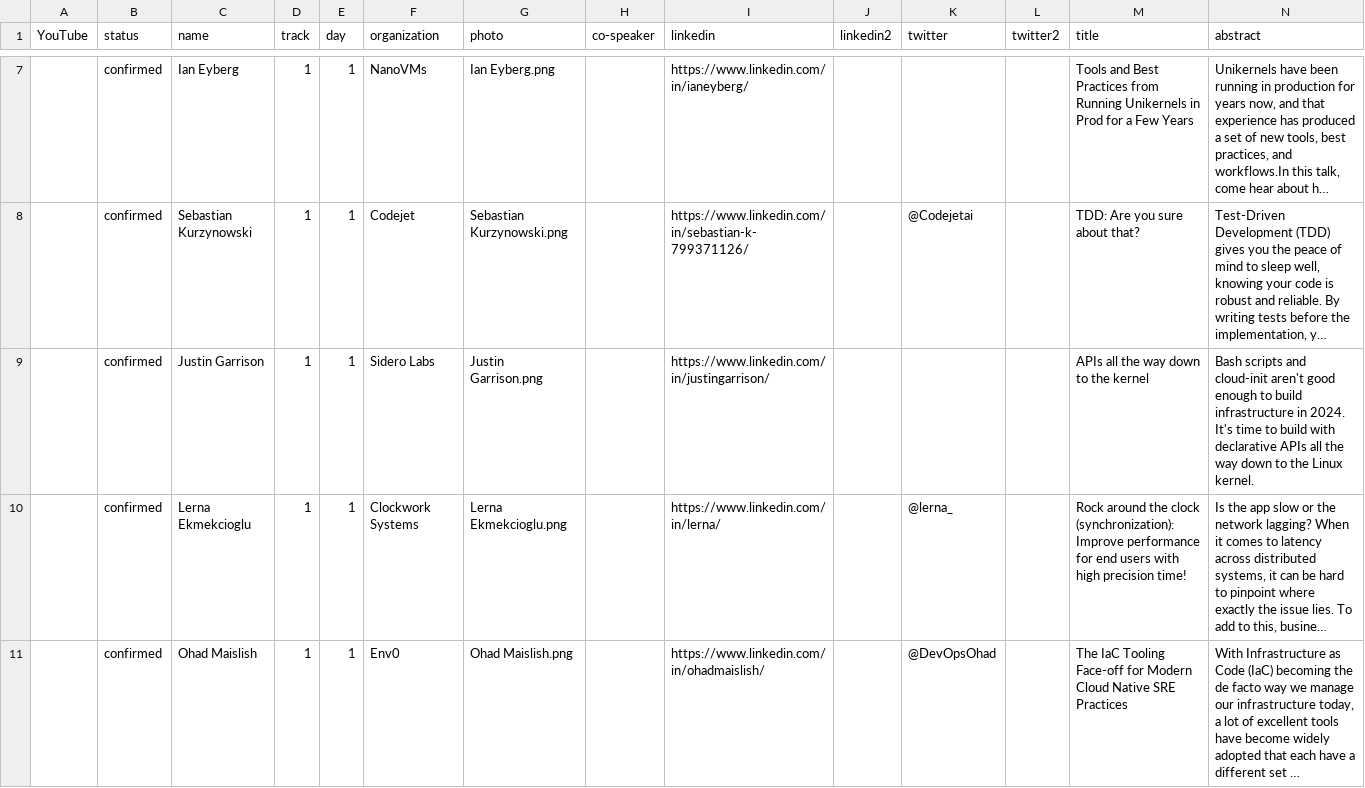
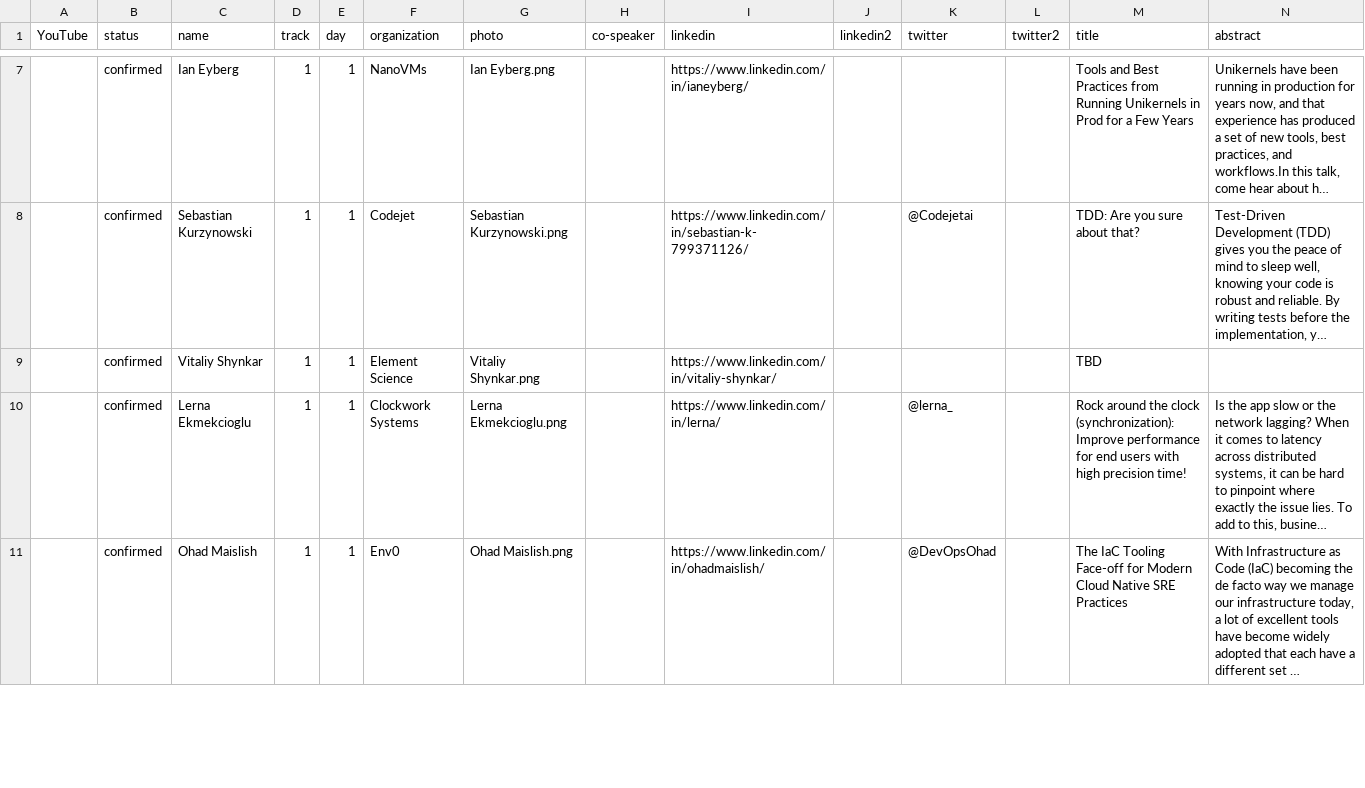
Before and after one commit to sreday/website, a CSV file: 2024-san-francisco/_db/talks.csv, drawn as a sheet; only a part is shown, gaps mark what is left out; long unchanged cells end in …; removed rows and columns are numbered as before the commit, all else as after; rows hold the shown columns only; the diff names each change by its address in the sheet, - before the commit and + after, or states it on an @@ line.

Commit message:
Add files via upload

```diff
--- a/2024-san-francisco/_db/talks.csv
+++ b/2024-san-francisco/_db/talks.csv
-row 9:  | confirmed | Justin Garrison | 1 | 1 | Sidero Labs | Justin Garrison.png |  | https://www.linkedin.com/in/justingarrison/ |  |  |  | APIs all the way down to the kernel | Bash scripts and cloud-init aren't good enough to build infrastructure in 2024. It's time to build with declarative APIs all the way down to the Linux kernel.
+row 9:  | confirmed | Vitaliy Shynkar | 1 | 1 | Element Science | Vitaliy Shynkar.png |  | https://www.linkedin.com/in/vitaliy-shynkar/ |  |  |  | TBD
```
